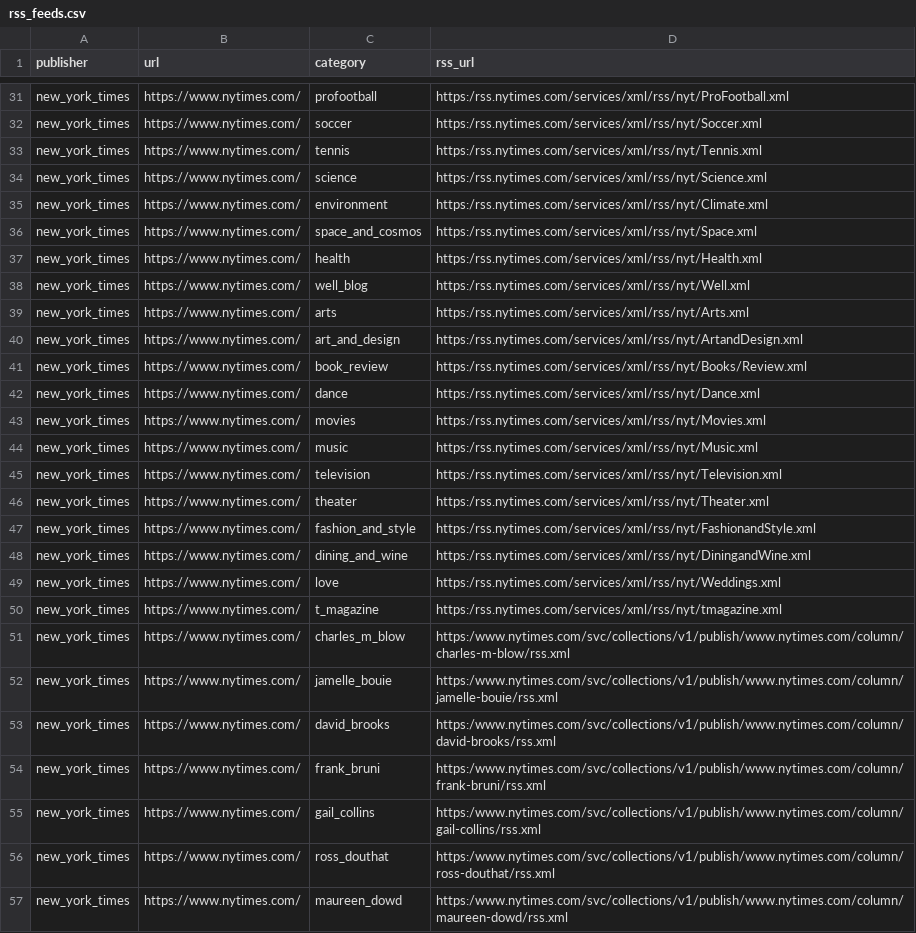
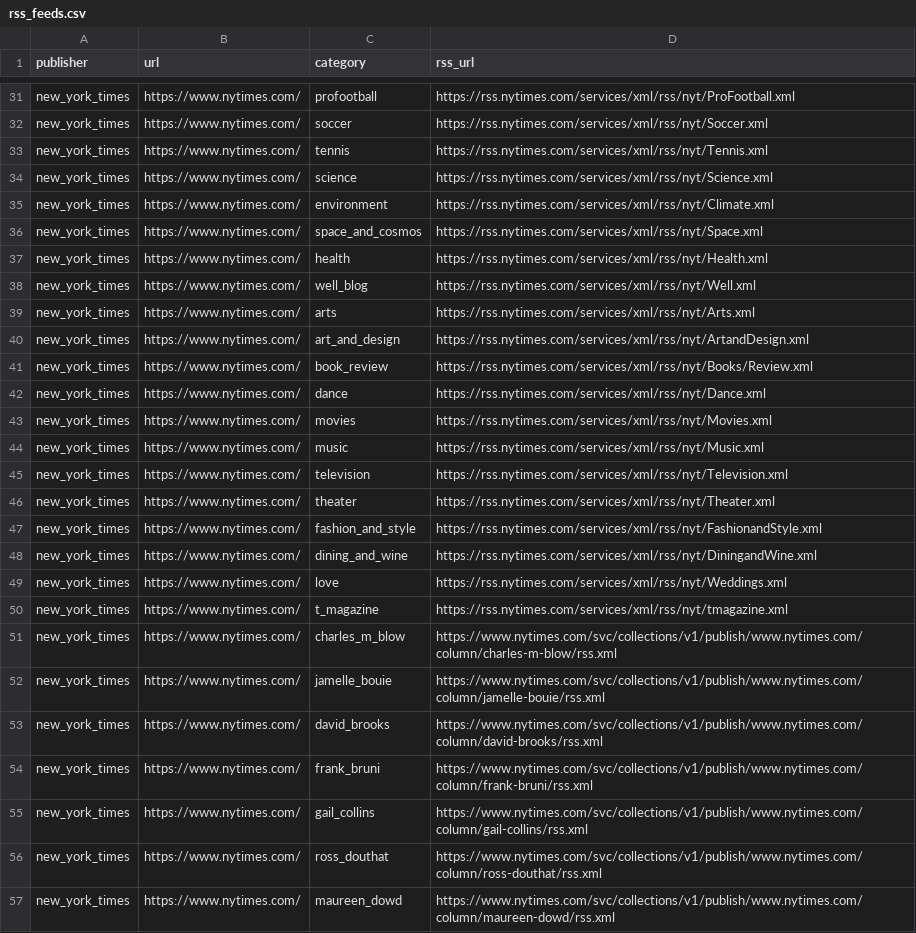
Before and after one commit to seungwonme/newsletter, a CSV file: data/rss_feeds.csv, drawn as a sheet; only a part is shown, gaps mark what is left out; the diff covers the shown part only; the diff names each change by its address in the sheet, - before the commit and + after, or states it on an @@ line.

```diff
--- a/data/rss_feeds.csv
+++ b/data/rss_feeds.csv
-D31 (rss_url): https:/rss.nytimes.com/services/xml/rss/nyt/ProFootball.xml
+D31 (rss_url): https://rss.nytimes.com/services/xml/rss/nyt/ProFootball.xml
-D32 (rss_url): https:/rss.nytimes.com/services/xml/rss/nyt/Soccer.xml
+D32 (rss_url): https://rss.nytimes.com/services/xml/rss/nyt/Soccer.xml
-D33 (rss_url): https:/rss.nytimes.com/services/xml/rss/nyt/Tennis.xml
+D33 (rss_url): https://rss.nytimes.com/services/xml/rss/nyt/Tennis.xml
-D34 (rss_url): https:/rss.nytimes.com/services/xml/rss/nyt/Science.xml
+D34 (rss_url): https://rss.nytimes.com/services/xml/rss/nyt/Science.xml
-D35 (rss_url): https:/rss.nytimes.com/services/xml/rss/nyt/Climate.xml
+D35 (rss_url): https://rss.nytimes.com/services/xml/rss/nyt/Climate.xml
-D36 (rss_url): https:/rss.nytimes.com/services/xml/rss/nyt/Space.xml
+D36 (rss_url): https://rss.nytimes.com/services/xml/rss/nyt/Space.xml
-D37 (rss_url): https:/rss.nytimes.com/services/xml/rss/nyt/Health.xml
+D37 (rss_url): https://rss.nytimes.com/services/xml/rss/nyt/Health.xml
-D38 (rss_url): https:/rss.nytimes.com/services/xml/rss/nyt/Well.xml
+D38 (rss_url): https://rss.nytimes.com/services/xml/rss/nyt/Well.xml
-D39 (rss_url): https:/rss.nytimes.com/services/xml/rss/nyt/Arts.xml
+D39 (rss_url): https://rss.nytimes.com/services/xml/rss/nyt/Arts.xml
-D40 (rss_url): https:/rss.nytimes.com/services/xml/rss/nyt/ArtandDesign.xml
+D40 (rss_url): https://rss.nytimes.com/services/xml/rss/nyt/ArtandDesign.xml
-D41 (rss_url): https:/rss.nytimes.com/services/xml/rss/nyt/Books/Review.xml
+D41 (rss_url): https://rss.nytimes.com/services/xml/rss/nyt/Books/Review.xml
-D42 (rss_url): https:/rss.nytimes.com/services/xml/rss/nyt/Dance.xml
+D42 (rss_url): https://rss.nytimes.com/services/xml/rss/nyt/Dance.xml
-D43 (rss_url): https:/rss.nytimes.com/services/xml/rss/nyt/Movies.xml
+D43 (rss_url): https://rss.nytimes.com/services/xml/rss/nyt/Movies.xml
-D44 (rss_url): https:/rss.nytimes.com/services/xml/rss/nyt/Music.xml
+D44 (rss_url): https://rss.nytimes.com/services/xml/rss/nyt/Music.xml
-D45 (rss_url): https:/rss.nytimes.com/services/xml/rss/nyt/Television.xml
+D45 (rss_url): https://rss.nytimes.com/services/xml/rss/nyt/Television.xml
-D46 (rss_url): https:/rss.nytimes.com/services/xml/rss/nyt/Theater.xml
+D46 (rss_url): https://rss.nytimes.com/services/xml/rss/nyt/Theater.xml
-D47 (rss_url): https:/rss.nytimes.com/services/xml/rss/nyt/FashionandStyle.xml
+D47 (rss_url): https://rss.nytimes.com/services/xml/rss/nyt/FashionandStyle.xml
-D48 (rss_url): https:/rss.nytimes.com/services/xml/rss/nyt/DiningandWine.xml
+D48 (rss_url): https://rss.nytimes.com/services/xml/rss/nyt/DiningandWine.xml
-D49 (rss_url): https:/rss.nytimes.com/services/xml/rss/nyt/Weddings.xml
+D49 (rss_url): https://rss.nytimes.com/services/xml/rss/nyt/Weddings.xml
-D50 (rss_url): https:/rss.nytimes.com/services/xml/rss/nyt/tmagazine.xml
+D50 (rss_url): https://rss.nytimes.com/services/xml/rss/nyt/tmagazine.xml
-D51 (rss_url): https:/www.nytimes.com/svc/collections/v1/publish/www.nytimes.com/column/charles-m-blow/rss.xml
+D51 (rss_url): https://www.nytimes.com/svc/collections/v1/publish/www.nytimes.com/column/charles-m-blow/rss.xml
-D52 (rss_url): https:/www.nytimes.com/svc/collections/v1/publish/www.nytimes.com/column/jamelle-bouie/rss.xml
+D52 (rss_url): https://www.nytimes.com/svc/collections/v1/publish/www.nytimes.com/column/jamelle-bouie/rss.xml
-D53 (rss_url): https:/www.nytimes.com/svc/collections/v1/publish/www.nytimes.com/column/david-brooks/rss.xml
+D53 (rss_url): https://www.nytimes.com/svc/collections/v1/publish/www.nytimes.com/column/david-brooks/rss.xml
-D54 (rss_url): https:/www.nytimes.com/svc/collections/v1/publish/www.nytimes.com/column/frank-bruni/rss.xml
+D54 (rss_url): https://www.nytimes.com/svc/collections/v1/publish/www.nytimes.com/column/frank-bruni/rss.xml
-D55 (rss_url): https:/www.nytimes.com/svc/collections/v1/publish/www.nytimes.com/column/gail-collins/rss.xml
+D55 (rss_url): https://www.nytimes.com/svc/collections/v1/publish/www.nytimes.com/column/gail-collins/rss.xml
-D56 (rss_url): https:/www.nytimes.com/svc/collections/v1/publish/www.nytimes.com/column/ross-douthat/rss.xml
+D56 (rss_url): https://www.nytimes.com/svc/collections/v1/publish/www.nytimes.com/column/ross-douthat/rss.xml
-D57 (rss_url): https:/www.nytimes.com/svc/collections/v1/publish/www.nytimes.com/column/maureen-dowd/rss.xml
+D57 (rss_url): https://www.nytimes.com/svc/collections/v1/publish/www.nytimes.com/column/maureen-dowd/rss.xml
```
Also changed, not shown: 73 edited cells elsewhere in this file, 23 other files.
